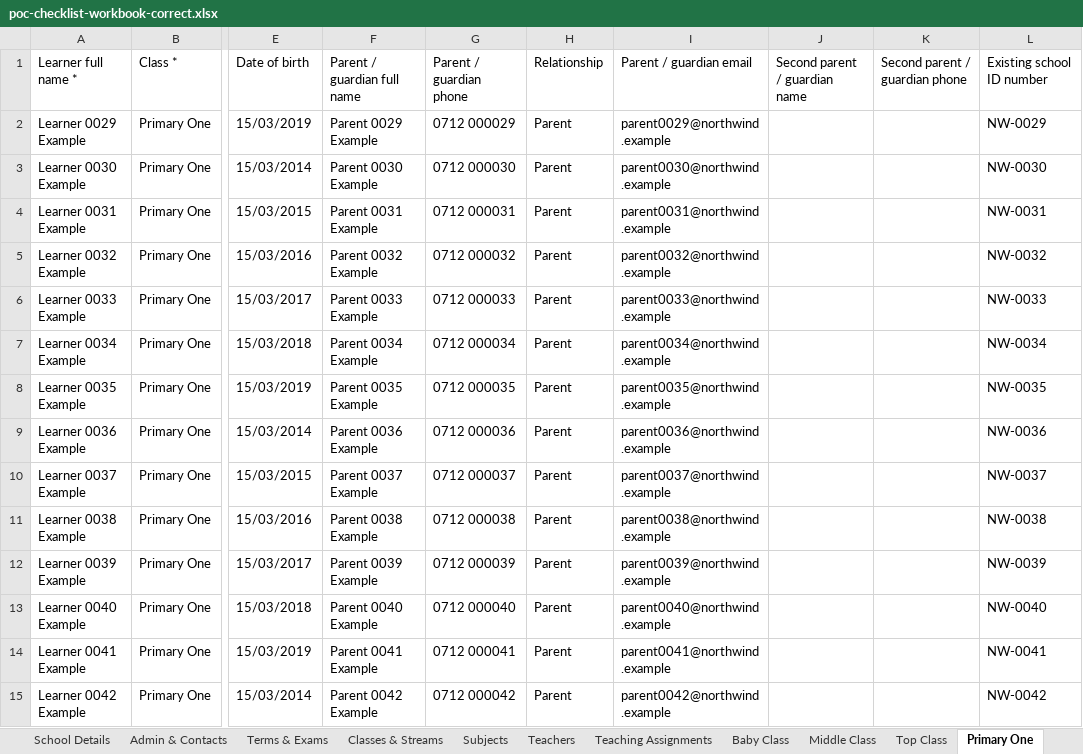
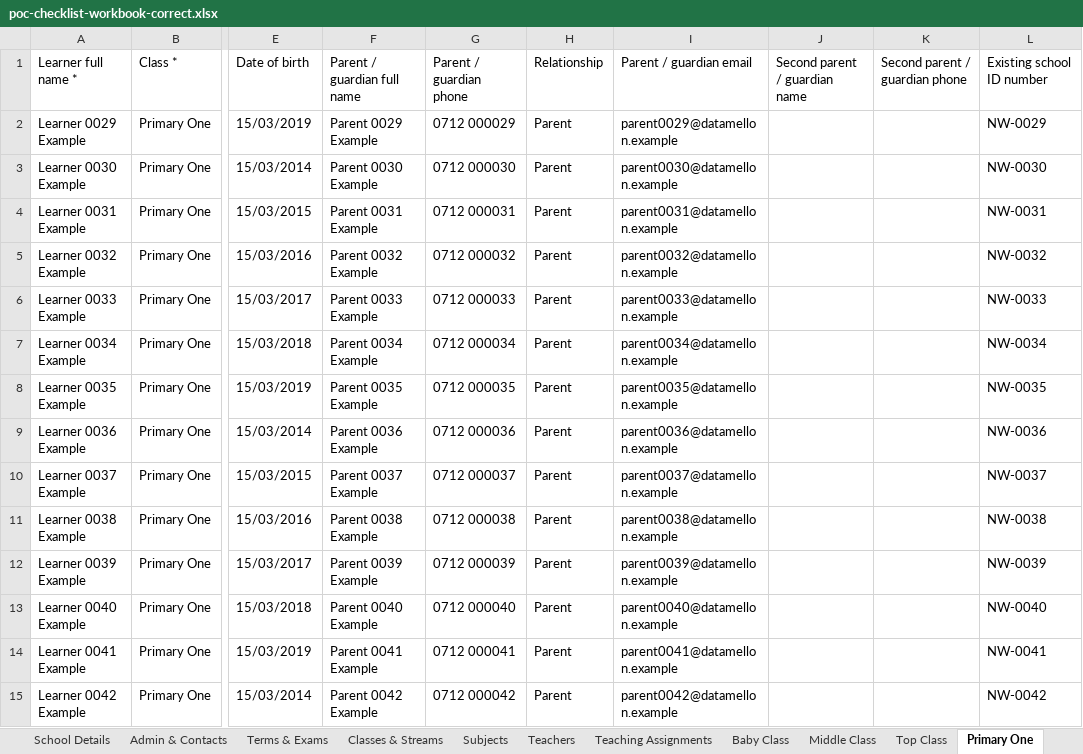
Before and after one commit to KlassApp-Foundation/KlassApp, an Excel workbook: docs/demo/poc-checklist-workbook-correct.xlsx, sheet Primary One, drawn as a sheet; only a part is shown, gaps mark what is left out; values as stored, in another font and other column widths than the file's, no borders; the diff covers the shown part only; the diff names each change by its address in the sheet, - before the commit and + after, or states it on an @@ line.

Commit message:
demo: rename the school for the venue
- Name the demo school Datamellon X AWS POC Demo on every reset
- Keep the admin login and point both checklists at that name
- Seed the shared exam types and clear this school's exams on reset
- Marks stay out: the admin cannot open the teacher submit page

```diff
--- a/docs/demo/poc-checklist-workbook-correct.xlsx (sheet Primary One)
+++ b/docs/demo/poc-checklist-workbook-correct.xlsx (sheet Primary One)
-I2: parent0029@northwind.example
+I2: parent0029@datamellon.example
-I3: parent0030@northwind.example
+I3: parent0030@datamellon.example
-I4: parent0031@northwind.example
+I4: parent0031@datamellon.example
-I5: parent0032@northwind.example
+I5: parent0032@datamellon.example
-I6: parent0033@northwind.example
+I6: parent0033@datamellon.example
-I7: parent0034@northwind.example
+I7: parent0034@datamellon.example
-I8: parent0035@northwind.example
+I8: parent0035@datamellon.example
-I9: parent0036@northwind.example
+I9: parent0036@datamellon.example
-I10: parent0037@northwind.example
+I10: parent0037@datamellon.example
-I11: parent0038@northwind.example
+I11: parent0038@datamellon.example
-I12: parent0039@northwind.example
+I12: parent0039@datamellon.example
-I13: parent0040@northwind.example
+I13: parent0040@datamellon.example
-I14: parent0041@northwind.example
+I14: parent0041@datamellon.example
-I15: parent0042@northwind.example
+I15: parent0042@datamellon.example
```
Also changed, not shown: 22 edited cells elsewhere in this sheet, sheet All Learners (for import), sheet Primary Three, sheet Primary Two, sheet Baby Class, sheet Middle Class, sheet Teachers, 3 more sheets, docs/demo/poc-checklist-workbook.xlsx, 6 other files.
